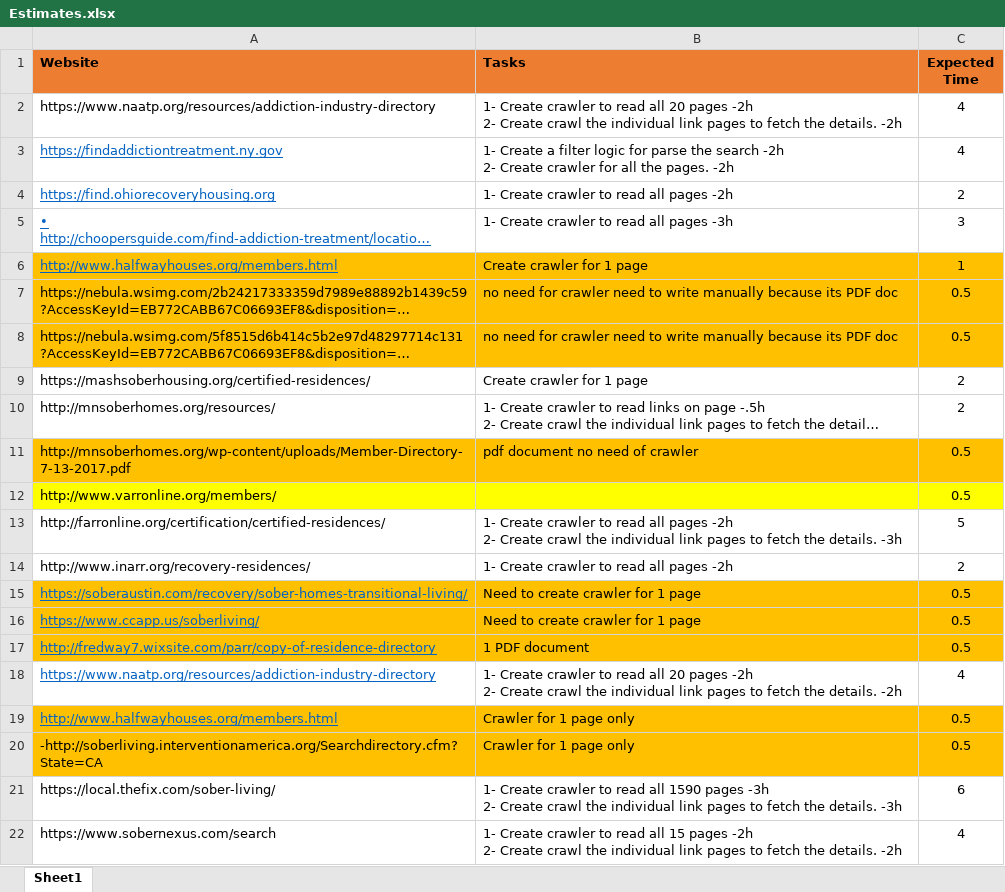
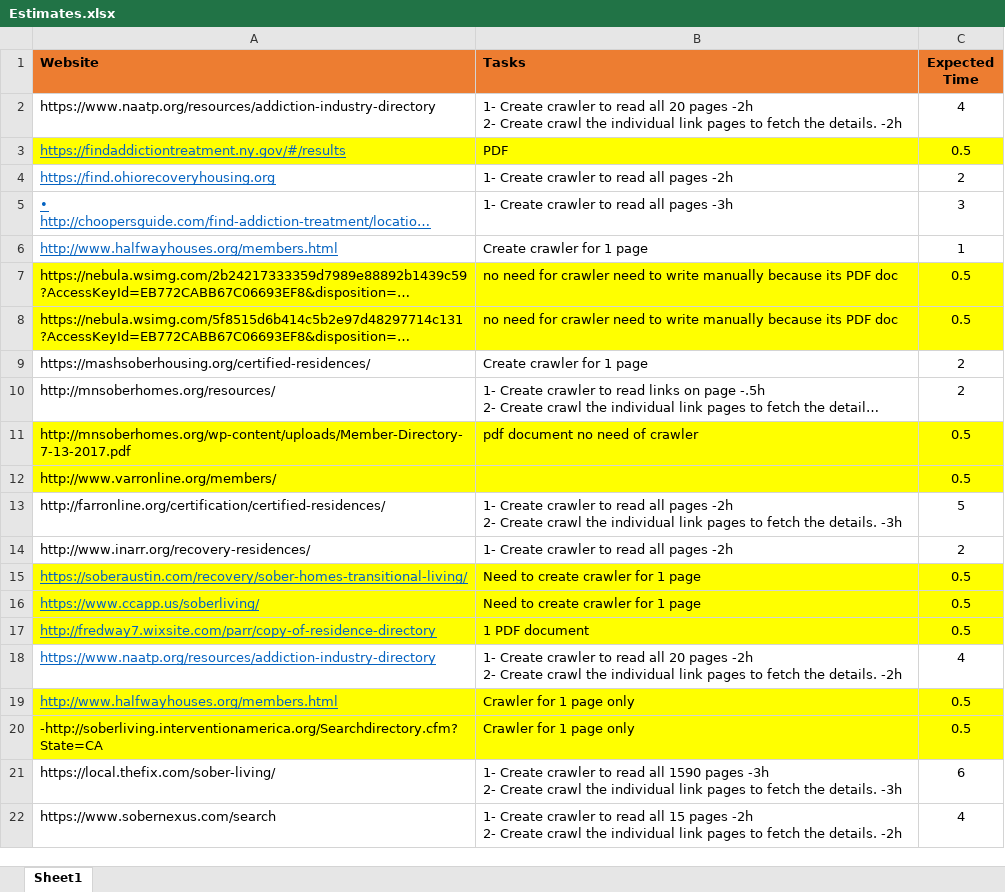
Before and after one commit to shivam01990/Eva-scrapper, an Excel workbook: Estimates.xlsx, sheet Sheet1, drawn as a sheet; only a part is shown; long unchanged cells end in …; values as stored, in another font and other column widths than the file's, no borders; charts and pictures not drawn; removed rows and columns are numbered as before the commit, all else as after; ↵ is a line break in a cell; the diff covers the shown part only; the diff names each change by its address in the sheet, - before the commit and + after, or states it on an @@ line.

Commit message:
Updated Excel

```diff
--- a/Estimates.xlsx (sheet Sheet1)
+++ b/Estimates.xlsx (sheet Sheet1)
-row 3: https://findaddictiontreatment.ny.gov | 1- Create a filter logic for parse the search -2h ↵ 2- Create crawler for all the pages. -2h | 4
+row 3: https://findaddictiontreatment.ny.gov/#/results | PDF | 0.5
-A6:C6 fill: #FFC000
+A6:C6 fill: none
-A7:C8 fill: #FFC000
+A7:C8 fill: #FFFF00
-A11:C11 fill: #FFC000
+A11:C11 fill: #FFFF00
-A15:C17 fill: #FFC000
+A15:C17 fill: #FFFF00
-A19:C20 fill: #FFC000
+A19:C20 fill: #FFFF00
```
Also changed, not shown: 1 edited cell and cell formats elsewhere in this sheet, charts or pictures.
